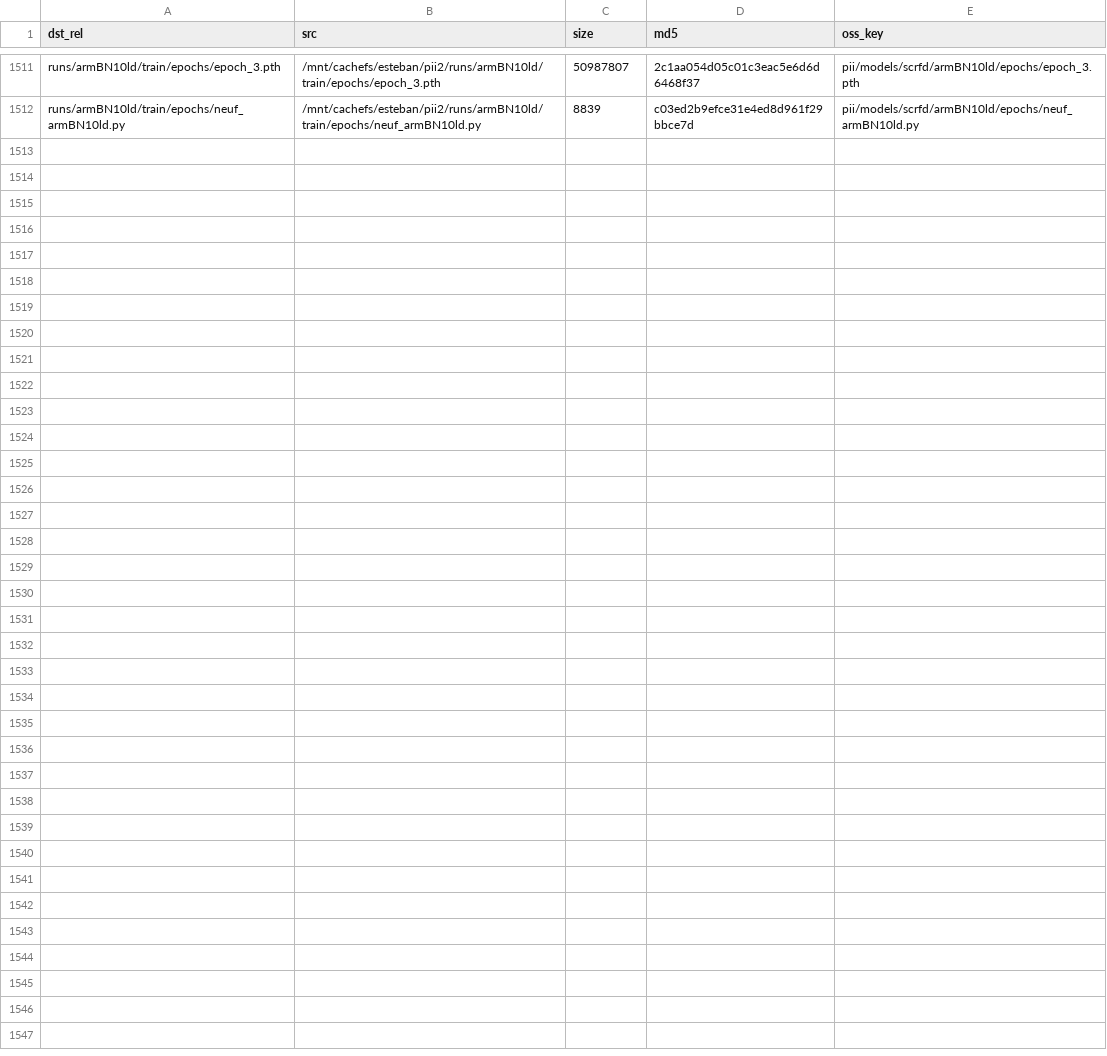
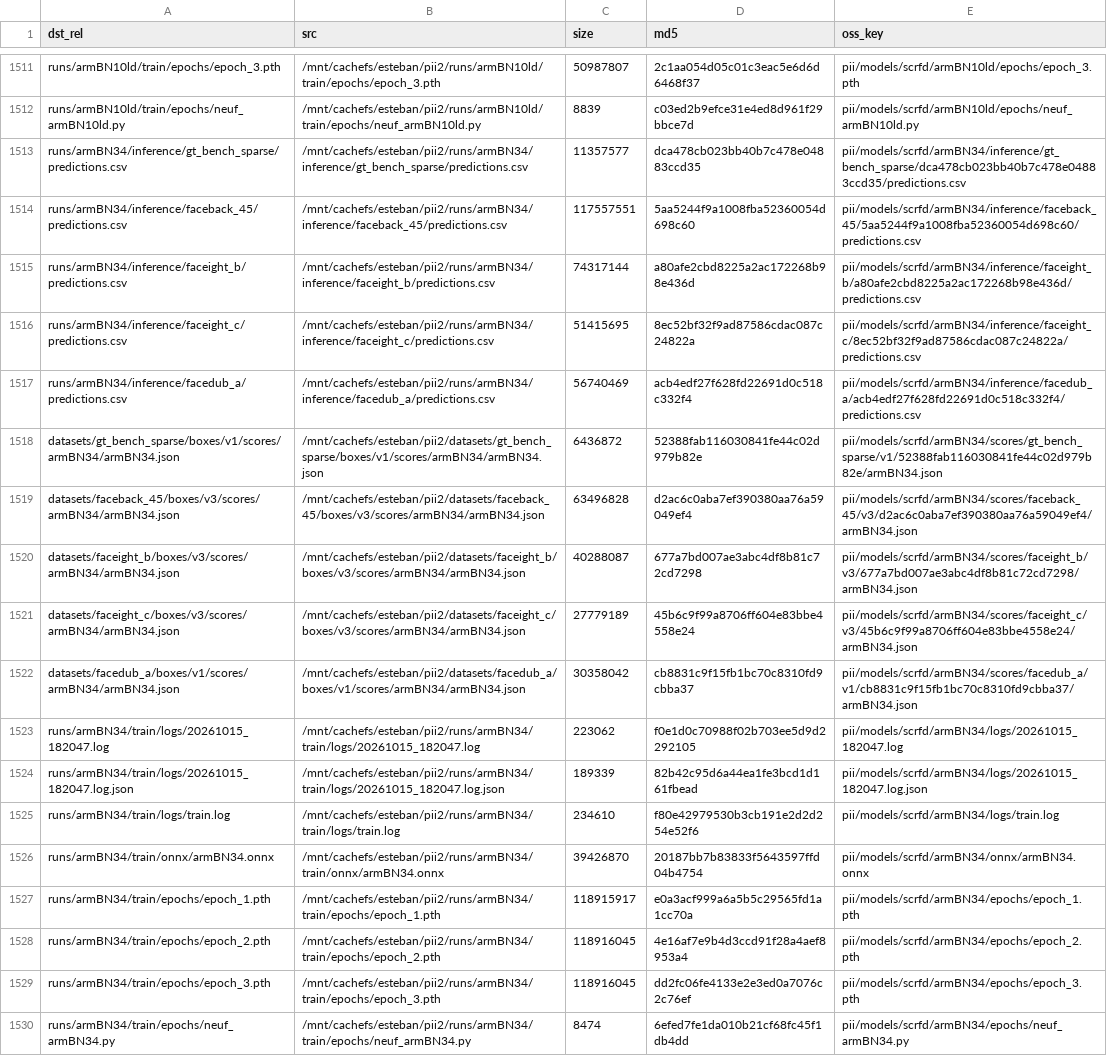
Before and after one commit to esteban-we/pii_data, a TSV file: runs/MANIFEST.tsv, drawn as a sheet; only a part is shown, gaps mark what is left out.

Commit message:
Publish armBN34: publish (PII-2664)
10 of this chain's outputs are runs/MANIFEST.tsv rows, 479747454 B; all 18 objects the manifest names for armBN34 are in the bucket with the size and md5 the rows say.

```diff
--- a/runs/MANIFEST.tsv
+++ b/runs/MANIFEST.tsv
@@ -1512 +1512,19 @@ runs/armBN10ld/train/epochs/epoch_3.pth	/mnt/cachefs/esteban/pii2/runs/armBN10ld
 runs/armBN10ld/train/epochs/neuf_armBN10ld.py	/mnt/cachefs/esteban/pii2/runs/armBN10ld/train/epochs/neuf_armBN10ld.py	8839	c03ed2b9efce31e4ed8d961f29bbce7d	pii/models/scrfd/armBN10ld/epochs/neuf_armBN10ld.py
+runs/armBN34/inference/gt_bench_sparse/predictions.csv	/mnt/cachefs/esteban/pii2/runs/armBN34/inference/gt_bench_sparse/predictions.csv	11357577	dca478cb023bb40b7c478e04883ccd35	pii/models/scrfd/armBN34/inference/gt_bench_sparse/dca478cb023bb40b7c478e04883ccd35/predictions.csv
+runs/armBN34/inference/faceback_45/predictions.csv	/mnt/cachefs/esteban/pii2/runs/armBN34/inference/faceback_45/predictions.csv	117557551	5aa5244f9a1008fba52360054d698c60	pii/models/scrfd/armBN34/inference/faceback_45/5aa5244f9a1008fba52360054d698c60/predictions.csv
+runs/armBN34/inference/faceight_b/predictions.csv	/mnt/cachefs/esteban/pii2/runs/armBN34/inference/faceight_b/predictions.csv	74317144	a80afe2cbd8225a2ac172268b98e436d	pii/models/scrfd/armBN34/inference/faceight_b/a80afe2cbd8225a2ac172268b98e436d/predictions.csv
+runs/armBN34/inference/faceight_c/predictions.csv	/mnt/cachefs/esteban/pii2/runs/armBN34/inference/faceight_c/predictions.csv	51415695	8ec52bf32f9ad87586cdac087c24822a	pii/models/scrfd/armBN34/inference/faceight_c/8ec52bf32f9ad87586cdac087c24822a/predictions.csv
+runs/armBN34/inference/facedub_a/predictions.csv	/mnt/cachefs/esteban/pii2/runs/armBN34/inference/facedub_a/predictions.csv	56740469	acb4edf27f628fd22691d0c518c332f4	pii/models/scrfd/armBN34/inference/facedub_a/acb4edf27f628fd22691d0c518c332f4/predictions.csv
+datasets/gt_bench_sparse/boxes/v1/scores/armBN34/armBN34.json	/mnt/cachefs/esteban/pii2/datasets/gt_bench_sparse/boxes/v1/scores/armBN34/armBN34.json	6436872	52388fab116030841fe44c02d979b82e	pii/models/scrfd/armBN34/scores/gt_bench_sparse/v1/52388fab116030841fe44c02d979b82e/armBN34.json
+datasets/faceback_45/boxes/v3/scores/armBN34/armBN34.json	/mnt/cachefs/esteban/pii2/datasets/faceback_45/boxes/v3/scores/armBN34/armBN34.json	63496828	d2ac6c0aba7ef390380aa76a59049ef4	pii/models/scrfd/armBN34/scores/faceback_45/v3/d2ac6c0aba7ef390380aa76a59049ef4/armBN34.json
+datasets/faceight_b/boxes/v3/scores/armBN34/armBN34.json	/mnt/cachefs/esteban/pii2/datasets/faceight_b/boxes/v3/scores/armBN34/armBN34.json	40288087	677a7bd007ae3abc4df8b81c72cd7298	pii/models/scrfd/armBN34/scores/faceight_b/v3/677a7bd007ae3abc4df8b81c72cd7298/armBN34.json
+datasets/faceight_c/boxes/v3/scores/armBN34/armBN34.json	/mnt/cachefs/esteban/pii2/datasets/faceight_c/boxes/v3/scores/armBN34/armBN34.json	27779189	45b6c9f99a8706ff604e83bbe4558e24	pii/models/scrfd/armBN34/scores/faceight_c/v3/45b6c9f99a8706ff604e83bbe4558e24/armBN34.json
+datasets/facedub_a/boxes/v1/scores/armBN34/armBN34.json	/mnt/cachefs/esteban/pii2/datasets/facedub_a/boxes/v1/scores/armBN34/armBN34.json	30358042	cb8831c9f15fb1bc70c8310fd9cbba37	pii/models/scrfd/armBN34/scores/facedub_a/v1/cb8831c9f15fb1bc70c8310fd9cbba37/armBN34.json
+runs/armBN34/train/logs/20261015_182047.log	/mnt/cachefs/esteban/pii2/runs/armBN34/train/logs/20261015_182047.log	223062	f0e1d0c70988f02b703ee5d9d2292105	pii/models/scrfd/armBN34/logs/20261015_182047.log
+runs/armBN34/train/logs/20261015_182047.log.json	/mnt/cachefs/esteban/pii2/runs/armBN34/train/logs/20261015_182047.log.json	189339	82b42c95d6a44ea1fe3bcd1d161fbead	pii/models/scrfd/armBN34/logs/20261015_182047.log.json
+runs/armBN34/train/logs/train.log	/mnt/cachefs/esteban/pii2/runs/armBN34/train/logs/train.log	234610	f80e42979530b3cb191e2d2d254e52f6	pii/models/scrfd/armBN34/logs/train.log
+runs/armBN34/train/onnx/armBN34.onnx	/mnt/cachefs/esteban/pii2/runs/armBN34/train/onnx/armBN34.onnx	39426870	20187bb7b83833f5643597ffd04b4754	pii/models/scrfd/armBN34/onnx/armBN34.onnx
+runs/armBN34/train/epochs/epoch_1.pth	/mnt/cachefs/esteban/pii2/runs/armBN34/train/epochs/epoch_1.pth	118915917	e0a3acf999a6a5b5c29565fd1a1cc70a	pii/models/scrfd/armBN34/epochs/epoch_1.pth
+runs/armBN34/train/epochs/epoch_2.pth	/mnt/cachefs/esteban/pii2/runs/armBN34/train/epochs/epoch_2.pth	118916045	4e16af7e9b4d3ccd91f28a4aef8953a4	pii/models/scrfd/armBN34/epochs/epoch_2.pth
+runs/armBN34/train/epochs/epoch_3.pth	/mnt/cachefs/esteban/pii2/runs/armBN34/train/epochs/epoch_3.pth	118916045	dd2fc06fe4133e2e3ed0a7076c2c76ef	pii/models/scrfd/armBN34/epochs/epoch_3.pth
+runs/armBN34/train/epochs/neuf_armBN34.py	/mnt/cachefs/esteban/pii2/runs/armBN34/train/epochs/neuf_armBN34.py	8474	6efed7fe1da010b21cf68fc45f1db4dd	pii/models/scrfd/armBN34/epochs/neuf_armBN34.py
```
Also changed, not shown: 19 other files.
